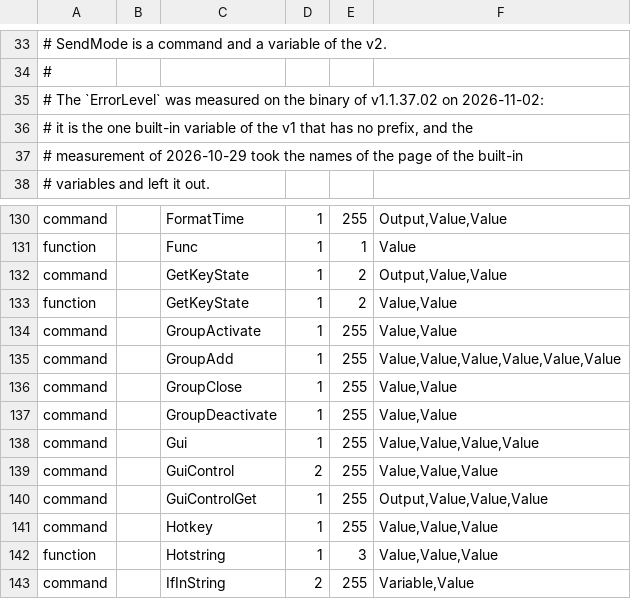
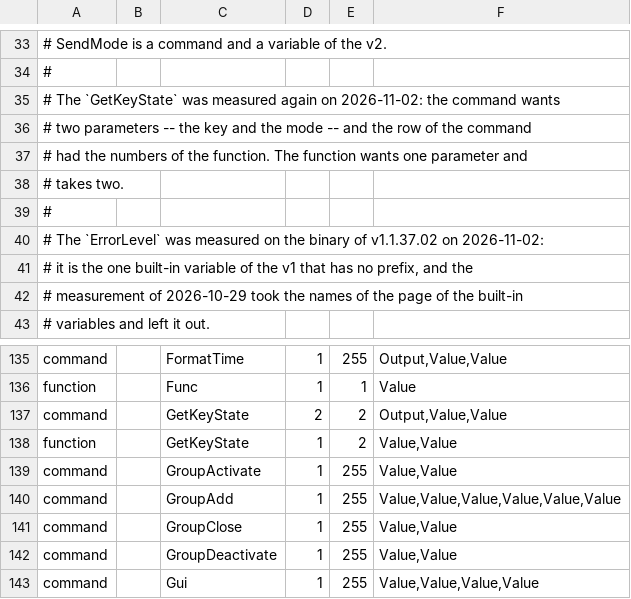
Before and after one commit to danalec/ahk, a TSV file: crates/ahk/reference/ahk-v1.1.37.02.surface.tsv, drawn as a sheet; only a part is shown, gaps mark what is left out; the shorter side is filled out with more unchanged rows.

Commit message:
The number of the parameters of a command of the v1 is the number of the binary
Every command of the table of the v1 was asked, one by one, against the
binary of v1.1.37.02, and the complaint of the binary was read: 105 of the
111 commands that want a parameter agree with the table, and six do not.

The command of the `GetKeyState` wants two parameters -- the key and the
mode -- and the row of the table of 2026-10-29 had the numbers of the
function. The row of the surface and the table of the built-ins were changed
by hand, and the script that writes the table is not run again.

The v1 has two forms of the complaint of the number of the parameters: the
one that names the command ("\"X\" requires at least N parameter(s).", with
the text of the command after it) and the one that names the parameter that
has to be there ("Parameter #N required", with no text). The `EnvSub`, the
`ControlSend`, the `GuiControl` and the `WinMenuSelectItem` are the commands
of the second form. The name of the `SetStoreCapsLockMode` is the one that
the binary writes: "SetStoreCapslockMode", and not the name of the surface.

The complaint is a hook of the dialect now
(`the_refusal_of_the_arity_of_a_command`), and the parser asks it before the
complaint of its own. The rules of the v1 are in
`crates/ahk/src/v1/parameters.rs`, and the commands that are not in that
table answer with the complaint of the parser. The v2 has no command, and it
is not touched.

A call that is a statement is a call: the `MyFunc()` is refused at the load
with "Call to nonexistent function." and the text of the call is named. The
parser records the calls of a statement the way it records the calls of an
expression, and the check that was already at the end of the parse sees
them.

The suite of the v1 has two cases more (149), and the plan of the dialect
records the family that the differential sweep found and that is not carried
yet: the v1 checks the value of a parameter of many of its commands at the
load, and the tree refuses them at the run with the reason of the machine.

```diff
--- a/crates/ahk/reference/ahk-v1.1.37.02.surface.tsv
+++ b/crates/ahk/reference/ahk-v1.1.37.02.surface.tsv
@@ -34,2 +34,7 @@
 #
+# The `GetKeyState` was measured again on 2026-11-02: the command wants
+# two parameters -- the key and the mode -- and the row of the command
+# had the numbers of the function. The function wants one parameter and
+# takes two.
+#
 # The `ErrorLevel` was measured on the binary of v1.1.37.02 on 2026-11-02:
@@ -131,3 +136,3 @@ command		FormatTime	1	255	Output,Value,Value
 function		Func	1	1	Value
-command		GetKeyState	1	2	Output,Value,Value
+command		GetKeyState	2	2	Output,Value,Value
 function		GetKeyState	1	2	Value,Value
```
Also changed, not shown: 9 other files.
